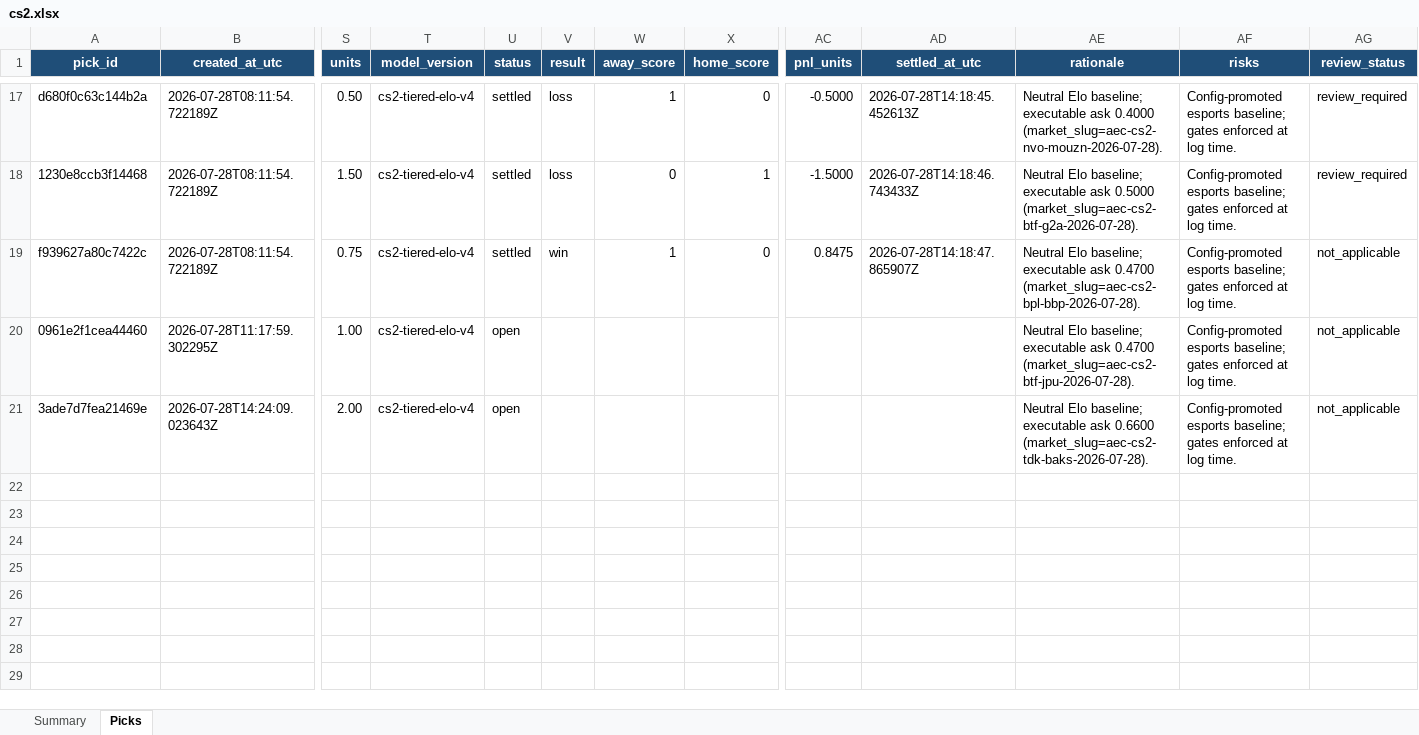
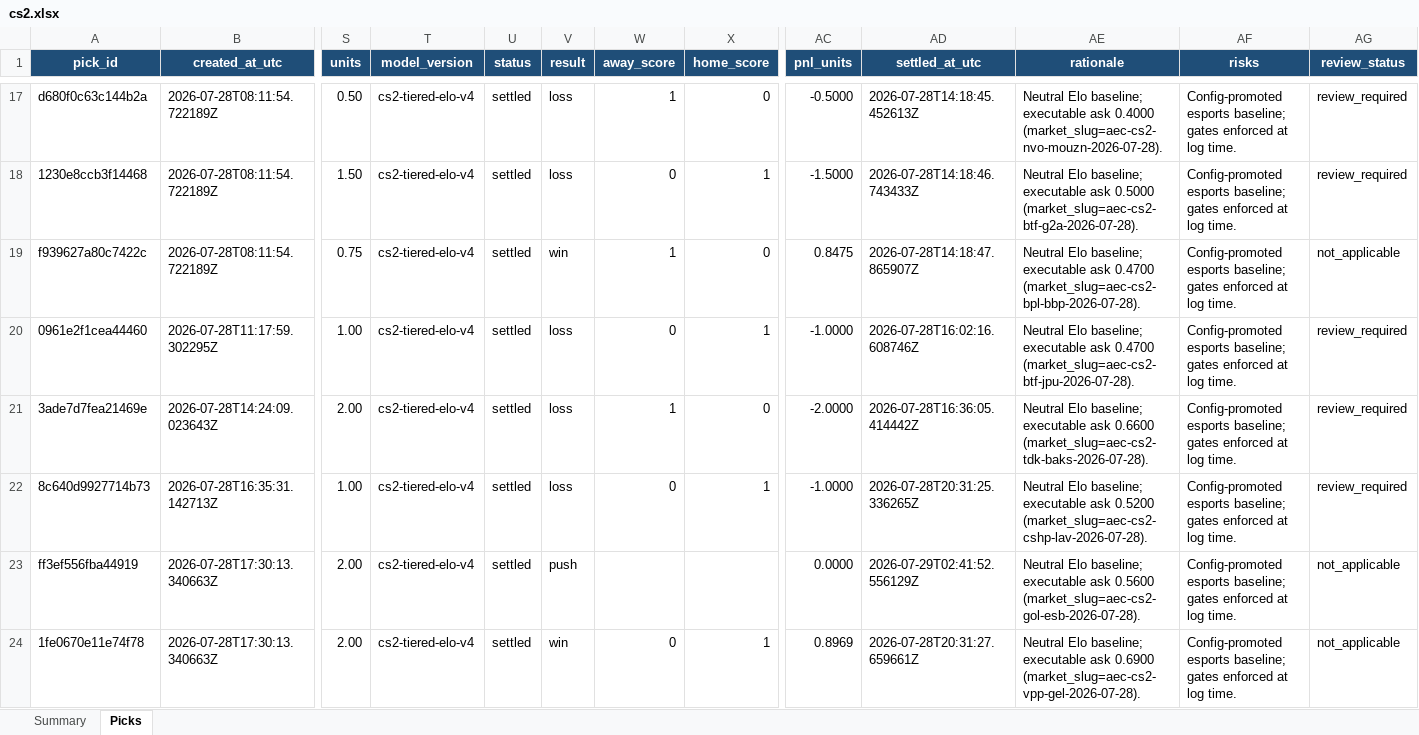
Before and after one commit to Vc9002/model-prediction, an Excel workbook: data/gated_research/cs2.xlsx, sheet Picks, drawn as a sheet; only a part is shown, gaps mark what is left out; values as stored, in another font and other column widths than the file's, no borders; table styles not drawn; rows hold the shown columns only; the diff covers the shown part only; the diff names each change by its address in the sheet, - before the commit and + after, or states it on an @@ line.

```diff
--- a/data/gated_research/cs2.xlsx (sheet Picks)
+++ b/data/gated_research/cs2.xlsx (sheet Picks)
-U20:U21 (status): open
+U20:U21 (status): settled
-V20:V21 (result): (empty)
+V20:V21 (result): loss
-W20 (away_score): (empty)
+W20 (away_score): 0
-X20 (home_score): (empty)
+X20 (home_score): 1
-AC20 (pnl_units): (empty)
+AC20 (pnl_units): -1.0000
-AD20 (settled_at_utc): (empty)
+AD20 (settled_at_utc): 2026-07-28T16:02:16.608746Z
-AG20:AG21 (review_status): not_applicable
+AG20:AG21 (review_status): review_required
-W21 (away_score): (empty)
+W21 (away_score): 1
-X21 (home_score): (empty)
+X21 (home_score): 0
-AC21 (pnl_units): (empty)
+AC21 (pnl_units): -2.0000
-AD21 (settled_at_utc): (empty)
+AD21 (settled_at_utc): 2026-07-28T16:36:05.414442Z
+row 22: 8c640d9927714b73 | 2026-07-28T16:35:31.142713Z | 1.00 | cs2-tiered-elo-v4 | settled | loss | 0 | 1 | -1.0000 | 2026-07-28T20:31:25.336265Z | Neutral Elo baseline; executable ask 0.5200 (market_slug=aec-cs2-cshp-lav-2026-07-28). | Config-promoted esports baseline; gates enforced at log time. | review_required
+row 23: ff3ef556fba44919 | 2026-07-28T17:30:13.340663Z | 2.00 | cs2-tiered-elo-v4 | settled | push |  |  | 0.0000 | 2026-07-29T02:41:52.556129Z | Neutral Elo baseline; executable ask 0.5600 (market_slug=aec-cs2-gol-esb-2026-07-28). | Config-promoted esports baseline; gates enforced at log time. | not_applicable
+row 24: 1fe0670e11e74f78 | 2026-07-28T17:30:13.340663Z | 2.00 | cs2-tiered-elo-v4 | settled | win | 0 | 1 | 0.8969 | 2026-07-28T20:31:27.659661Z | Neutral Elo baseline; executable ask 0.6900 (market_slug=aec-cs2-vpp-gel-2026-07-28). | Config-promoted esports baseline; gates enforced at log time. | not_applicable
```
Also changed, not shown: 36 added rows elsewhere in this sheet, sheet Summary, data/gated_research/lol.xlsx, data/research/cs2.xlsx, 11 other files.
